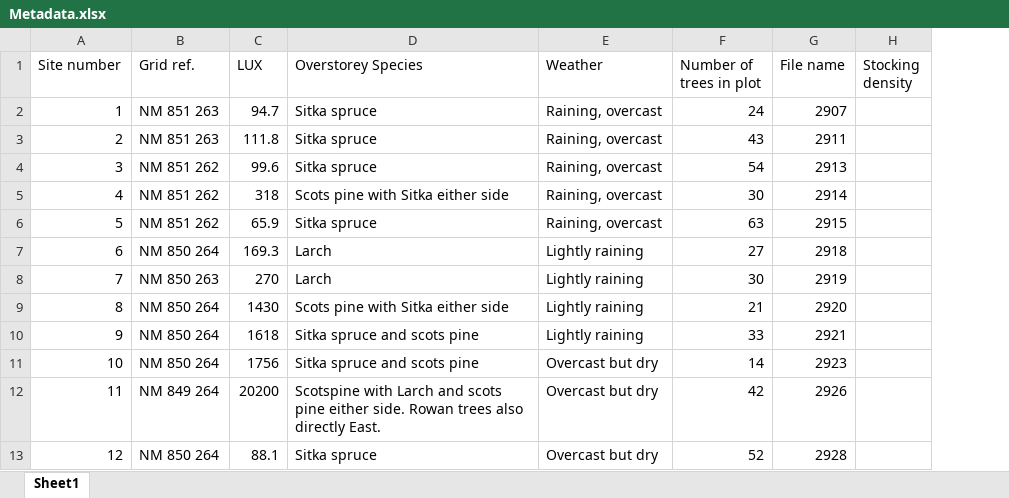
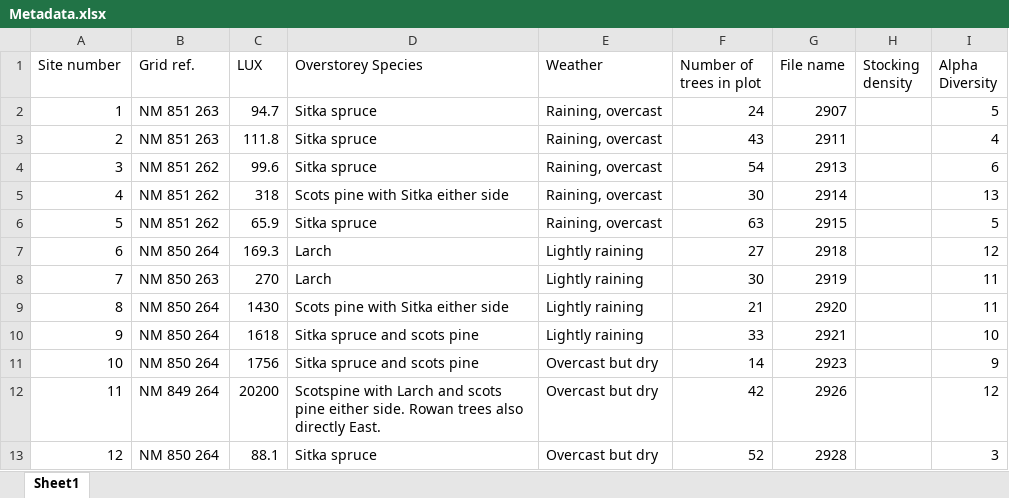
Before and after one commit to attapun-an/EESField-Group5, an Excel workbook: data/Metadata.xlsx, sheet Sheet1, drawn as a sheet; only a part is shown; values as stored, in another font and other column widths than the file's, no borders; the diff names each change by its address in the sheet, - before the commit and + after, or states it on an @@ line.

Commit message:
pun Analyzed data and made graphs

```diff
--- a/data/Metadata.xlsx (sheet Sheet1)
+++ b/data/Metadata.xlsx (sheet Sheet1)
+column I (Alpha Diversity), rows 2-13: 5 | 4 | 6 | 13 | 5 | 12 | 11 | 11 | 10 | 9 | 12 | 3
```
Also changed, not shown: 2 other files.
